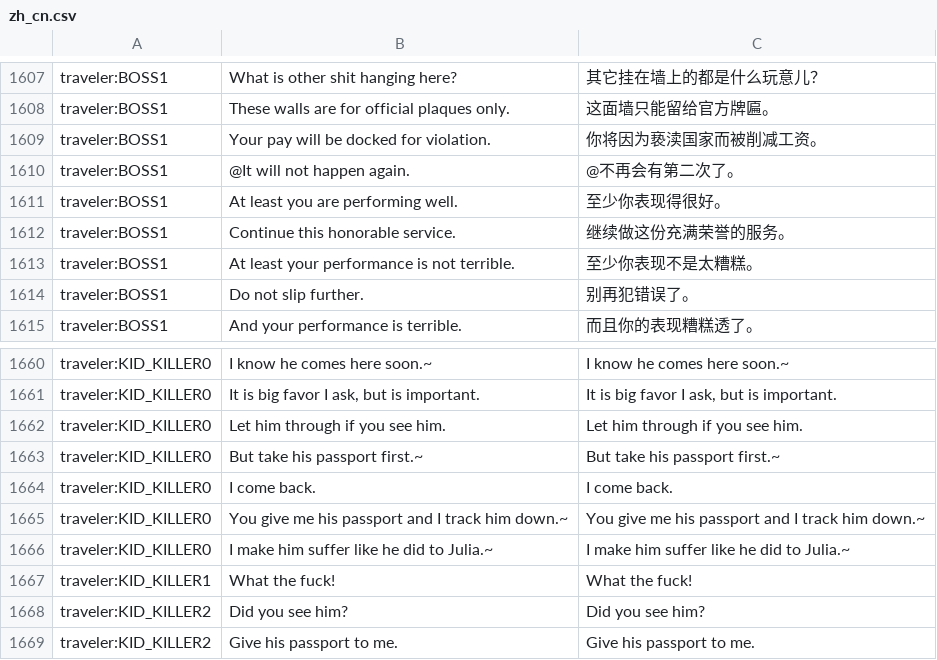
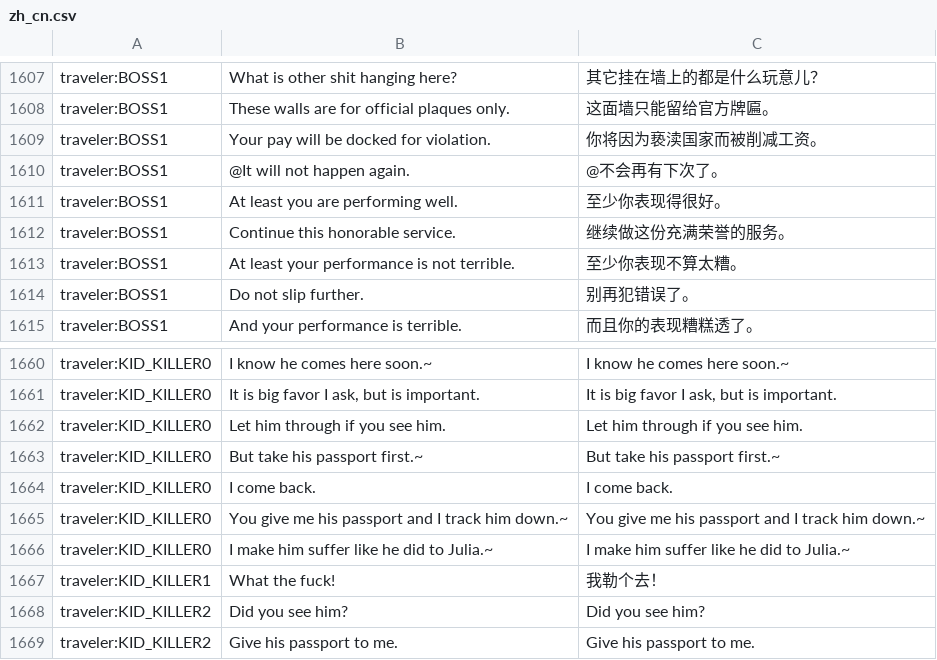
Before and after one commit to WhiteGemLoc/PPLoc, a CSV file: zh_cn.csv, drawn as a sheet; only a part is shown, gaps mark what is left out; the diff covers the shown part only; the diff names each change by its address in the sheet, - before the commit and + after, or states it on an @@ line.

```diff
--- a/zh_cn.csv
+++ b/zh_cn.csv
-C1610: @不再会有第二次了。
+C1610: @不会再有下次了。
-C1613: 至少你表现不是太糟糕。
+C1613: 至少你表现不算太糟。
-C1667: What the fuck!
+C1667: 我勒个去！
```
Also changed, not shown: 14 edited cells elsewhere in this file.
